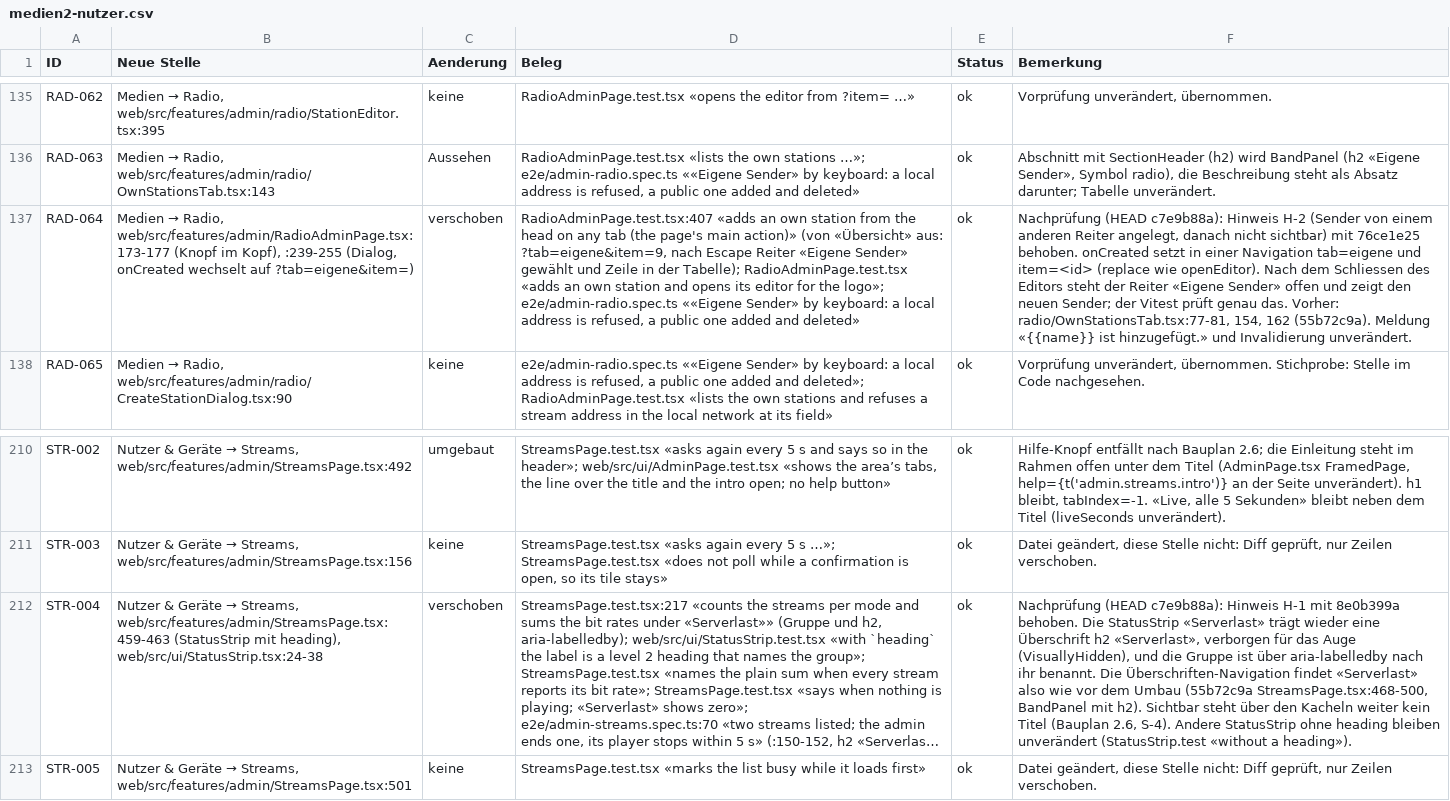
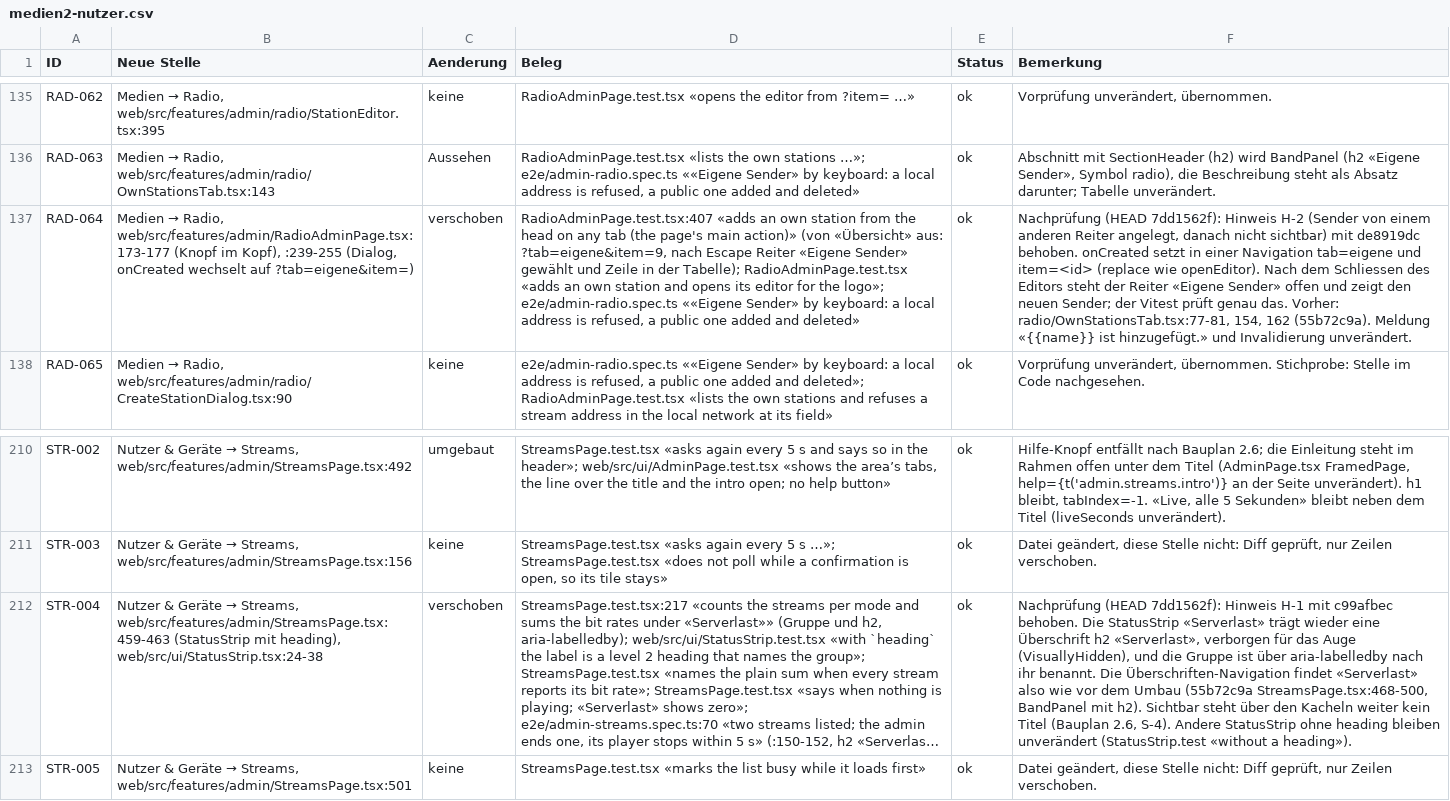
Before and after one commit to SlouchCat/slouchcat, a CSV file: docs/design/admin-redesign/abdeckung/medien2-nutzer.csv, drawn as a sheet; only a part is shown, gaps mark what is left out; long unchanged cells end in …; the diff names each change by its address in the sheet, - before the commit and + after, or states it on an @@ line.

```diff
--- a/docs/design/admin-redesign/abdeckung/medien2-nutzer.csv
+++ b/docs/design/admin-redesign/abdeckung/medien2-nutzer.csv
-F137 (Bemerkung): Nachprüfung (HEAD c7e9b88a): Hinweis H-2 (Sender von einem anderen Reiter angelegt, danach nicht sichtbar) mit 76ce1e25 behoben. onCreated…
+F137 (Bemerkung): Nachprüfung (HEAD 7dd1562f): Hinweis H-2 (Sender von einem anderen Reiter angelegt, danach nicht sichtbar) mit de8919dc behoben. onCreated…
-F212 (Bemerkung): Nachprüfung (HEAD c7e9b88a): Hinweis H-1 mit 8e0b399a behoben. Die…
+F212 (Bemerkung): Nachprüfung (HEAD 7dd1562f): Hinweis H-1 mit c99afbec behoben. Die…
```
Also changed, not shown: docs/design/admin-redesign/abdeckung/automatisierung-shell.csv, docs/design/admin-redesign/abdeckung/medien1.csv, 8 other files.
